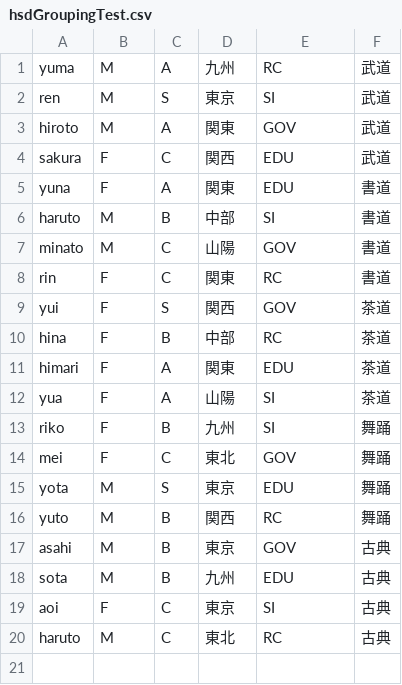
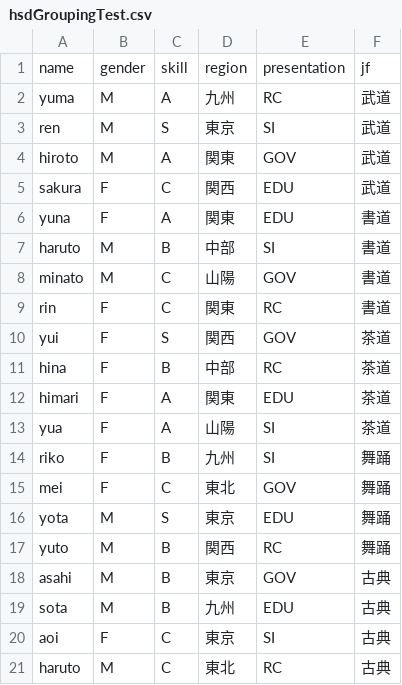
Before and after one commit to edashota426/GroupingApp, a CSV file: Apps/File2/hsdGroupingTest.csv, drawn as a sheet.

```diff
--- a/Apps/File2/hsdGroupingTest.csv
+++ b/Apps/File2/hsdGroupingTest.csv
@@ -1 +1,2 @@
+name,gender,skill,region,presentation,jf
 yuma,M,A,九州,RC,武道
```
Also changed, not shown: 6 other files.
